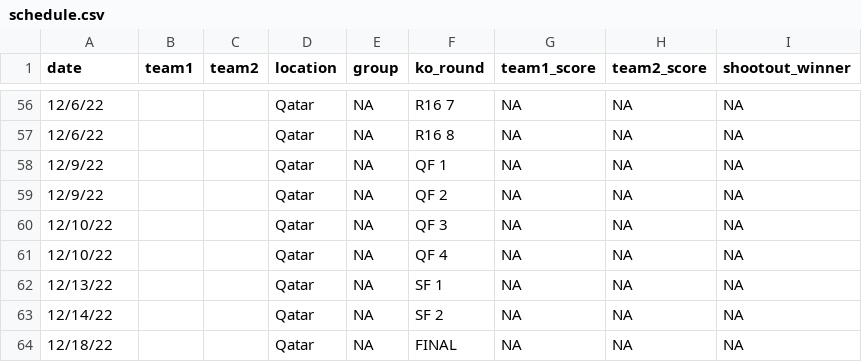
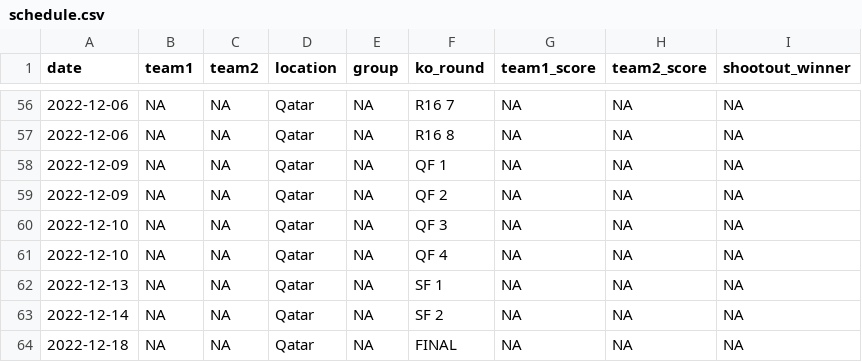
Before and after one commit to lbenz730/world_cup_2022, a CSV file: data/schedule.csv, drawn as a sheet; only a part is shown, gaps mark what is left out; the diff covers the shown part only.

```diff
--- a/data/schedule.csv
+++ b/data/schedule.csv
@@ -56,9 +56,9 @@ date,team1,team2,location,group,ko_round,team1_score,team2_score,shootout_winner
-12/6/22,,,Qatar,NA,R16 7,NA,NA,NA
-12/6/22,,,Qatar,NA,R16 8,NA,NA,NA
-12/9/22,,,Qatar,NA,QF 1,NA,NA,NA
-12/9/22,,,Qatar,NA,QF 2,NA,NA,NA
-12/10/22,,,Qatar,NA,QF 3,NA,NA,NA
-12/10/22,,,Qatar,NA,QF 4,NA,NA,NA
-12/13/22,,,Qatar,NA,SF 1,NA,NA,NA
-12/14/22,,,Qatar,NA,SF 2,NA,NA,NA
-12/18/22,,,Qatar,NA,FINAL,NA,NA,NA
+2022-12-06,NA,NA,Qatar,NA,R16 7,NA,NA,NA
+2022-12-06,NA,NA,Qatar,NA,R16 8,NA,NA,NA
+2022-12-09,NA,NA,Qatar,NA,QF 1,NA,NA,NA
+2022-12-09,NA,NA,Qatar,NA,QF 2,NA,NA,NA
+2022-12-10,NA,NA,Qatar,NA,QF 3,NA,NA,NA
+2022-12-10,NA,NA,Qatar,NA,QF 4,NA,NA,NA
+2022-12-13,NA,NA,Qatar,NA,SF 1,NA,NA,NA
+2022-12-14,NA,NA,Qatar,NA,SF 2,NA,NA,NA
+2022-12-18,NA,NA,Qatar,NA,FINAL,NA,NA,NA
```
Also changed, not shown: 68 edited cells elsewhere in this file, predictions/history.csv, predictions/sim_results.csv, 18 other files.
